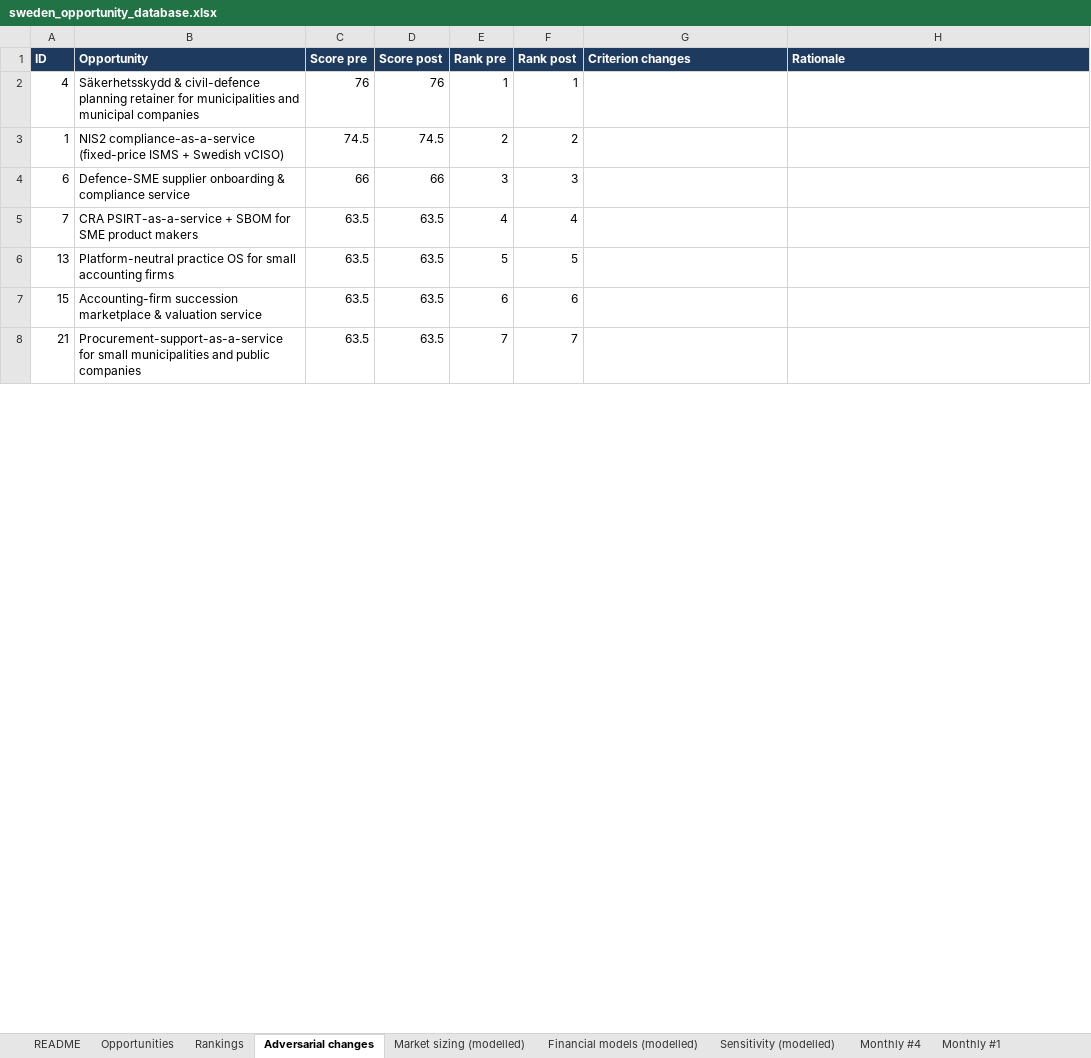
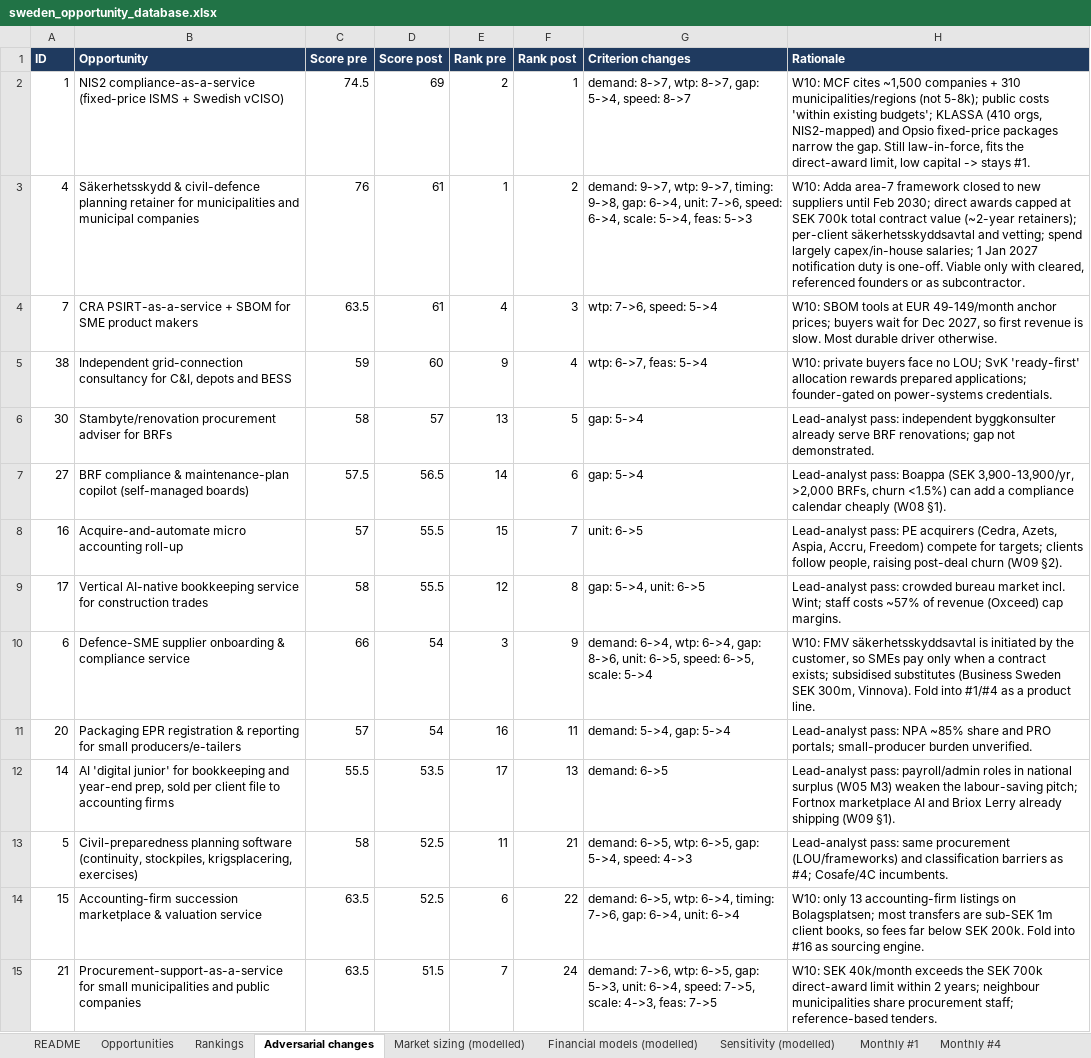
Before and after one commit to keppangithub/keppangithub, an Excel workbook: sweden-opportunity-intelligence/output/sweden_opportunity_database.xlsx, sheet Adversarial changes, drawn as a sheet; only a part is shown; values as stored, in another font and other column widths than the file's, no borders; removed rows and columns are numbered as before the commit, all else as after; the diff covers the shown part only; the diff names each change by its address in the sheet, - before the commit and + after, or states it on an @@ line.

```diff
--- a/sweden-opportunity-intelligence/output/sweden_opportunity_database.xlsx (sheet Adversarial changes)
+++ b/sweden-opportunity-intelligence/output/sweden_opportunity_database.xlsx (sheet Adversarial changes)
@@ sheet tab order changed: README | Opportunities | Rankings | Adversarial changes | Market sizing (modelled) | Financial models (modelled) | Sensitivity (modelled) | Monthly #1 | Monthly #4 @@
-row 2: 4 | Säkerhetsskydd & civil-defence planning retainer for municipalities and municipal companies | 76 | 76 | 1 | 1
-D2 (Score post): 74.5
+D2 (Score post): 69
-F2 (Rank post): 2
+F2 (Rank post): 1
-G2 (Criterion changes): (empty)
+G2 (Criterion changes): demand: 8->7, wtp: 8->7, gap: 5->4, speed: 8->7
-H2 (Rationale): (empty)
+H2 (Rationale): W10: MCF cites ~1,500 companies + 310 municipalities/regions (not 5-8k); public costs 'within existing budgets'; KLASSA (410 orgs, NIS2-mapped) and Opsio fixed-price packages narrow the gap. Still law-in-force, fits the direct-award limit, low capital -> stays #1.
-row 4: 6 | Defence-SME supplier onboarding & compliance service | 66 | 66 | 3 | 3
+row 3: 4 | Säkerhetsskydd & civil-defence planning retainer for municipalities and municipal companies | 76 | 61 | 1 | 2 | demand: 9->7, wtp: 9->7, timing: 9->8, gap: 6->4, unit: 7->6, speed: 6->4, scale: 5->4, feas: 5->3 | W10: Adda area-7 framework closed to new suppliers until Feb 2030; direct awards capped at SEK 700k total contract value (~2-year retainers); per-client säkerhetsskyddsavtal and vetting; spend largely capex/in-house salaries; 1 Jan 2027 notification duty is one-off. Viable only with cleared, referenced founders or as subcontractor.
-D4 (Score post): 63.5
+D4 (Score post): 61
-F4 (Rank post): 4
+F4 (Rank post): 3
-G4 (Criterion changes): (empty)
+G4 (Criterion changes): wtp: 7->6, speed: 5->4
-H4 (Rationale): (empty)
+H4 (Rationale): W10: SBOM tools at EUR 49-149/month anchor prices; buyers wait for Dec 2027, so first revenue is slow. Most durable driver otherwise.
-row 6: 13 | Platform-neutral practice OS for small accounting firms | 63.5 | 63.5 | 5 | 5
+row 5: 38 | Independent grid-connection consultancy for C&I, depots and BESS | 59 | 60 | 9 | 4 | wtp: 6->7, feas: 5->4 | W10: private buyers face no LOU; SvK 'ready-first' allocation rewards prepared applications; founder-gated on power-systems credentials.
+row 6: 30 | Stambyte/renovation procurement adviser for BRFs | 58 | 57 | 13 | 5 | gap: 5->4 | Lead-analyst pass: independent byggkonsulter already serve BRF renovations; gap not demonstrated.
+row 7: 27 | BRF compliance & maintenance-plan copilot (self-managed boards) | 57.5 | 56.5 | 14 | 6 | gap: 5->4 | Lead-analyst pass: Boappa (SEK 3,900-13,900/yr, >2,000 BRFs, churn <1.5%) can add a compliance calendar cheaply (W08 §1).
+row 8: 16 | Acquire-and-automate micro accounting roll-up | 57 | 55.5 | 15 | 7 | unit: 6->5 | Lead-analyst pass: PE acquirers (Cedra, Azets, Aspia, Accru, Freedom) compete for targets; clients follow people, raising post-deal churn (W09 §2).
+row 9: 17 | Vertical AI-native bookkeeping service for construction trades | 58 | 55.5 | 12 | 8 | gap: 5->4, unit: 6->5 | Lead-analyst pass: crowded bureau market incl. Wint; staff costs ~57% of revenue (Oxceed) cap margins.
+row 10: 6 | Defence-SME supplier onboarding & compliance service | 66 | 54 | 3 | 9 | demand: 6->4, wtp: 6->4, gap: 8->6, unit: 6->5, speed: 6->5, scale: 5->4 | W10: FMV säkerhetsskyddsavtal is initiated by the customer, so SMEs pay only when a contract exists; subsidised substitutes (Business Sweden SEK 300m, Vinnova). Fold into #1/#4 as a product line.
+row 11: 20 | Packaging EPR registration & reporting for small producers/e-tailers | 57 | 54 | 16 | 11 | demand: 5->4, gap: 5->4 | Lead-analyst pass: NPA ~85% share and PRO portals; small-producer burden unverified.
+row 12: 14 | AI 'digital junior' for bookkeeping and year-end prep, sold per client file to accounting firms | 55.5 | 53.5 | 17 | 13 | demand: 6->5 | Lead-analyst pass: payroll/admin roles in national surplus (W05 M3) weaken the labour-saving pitch; Fortnox marketplace AI and Briox Lerry already shipping (W09 §1).
+row 13: 5 | Civil-preparedness planning software (continuity, stockpiles, krigsplacering, exercises) | 58 | 52.5 | 11 | 21 | demand: 6->5, wtp: 6->5, gap: 5->4, speed: 4->3 | Lead-analyst pass: same procurement (LOU/frameworks) and classification barriers as #4; Cosafe/4C incumbents.
-D14 (Score post): 63.5
+D14 (Score post): 52.5
-F14 (Rank post): 6
+F14 (Rank post): 22
-G14 (Criterion changes): (empty)
+G14 (Criterion changes): demand: 6->5, wtp: 6->4, timing: 7->6, gap: 6->4, unit: 6->4
-H14 (Rationale): (empty)
+H14 (Rationale): W10: only 13 accounting-firm listings on Bolagsplatsen; most transfers are sub-SEK 1m client books, so fees far below SEK 200k. Fold into #16 as sourcing engine.
-D15 (Score post): 63.5
+D15 (Score post): 51.5
-F15 (Rank post): 7
+F15 (Rank post): 24
-G15 (Criterion changes): (empty)
+G15 (Criterion changes): demand: 7->6, wtp: 6->5, gap: 5->3, unit: 6->4, speed: 7->5, scale: 4->3, feas: 7->5
-H15 (Rationale): (empty)
+H15 (Rationale): W10: SEK 40k/month exceeds the SEK 700k direct-award limit within 2 years; neighbour municipalities share procurement staff; reference-based tenders.
```
Also changed, not shown: 1 added row, 1 removed row and 8 edited cells elsewhere in this sheet, sheet Opportunities, sheet Rankings, sheet Monthly #30, sheet Monthly #4, sheet Sensitivity (modelled), sheet Monthly #1, 2 more sheets, other sheet tabs, 10 other files.
